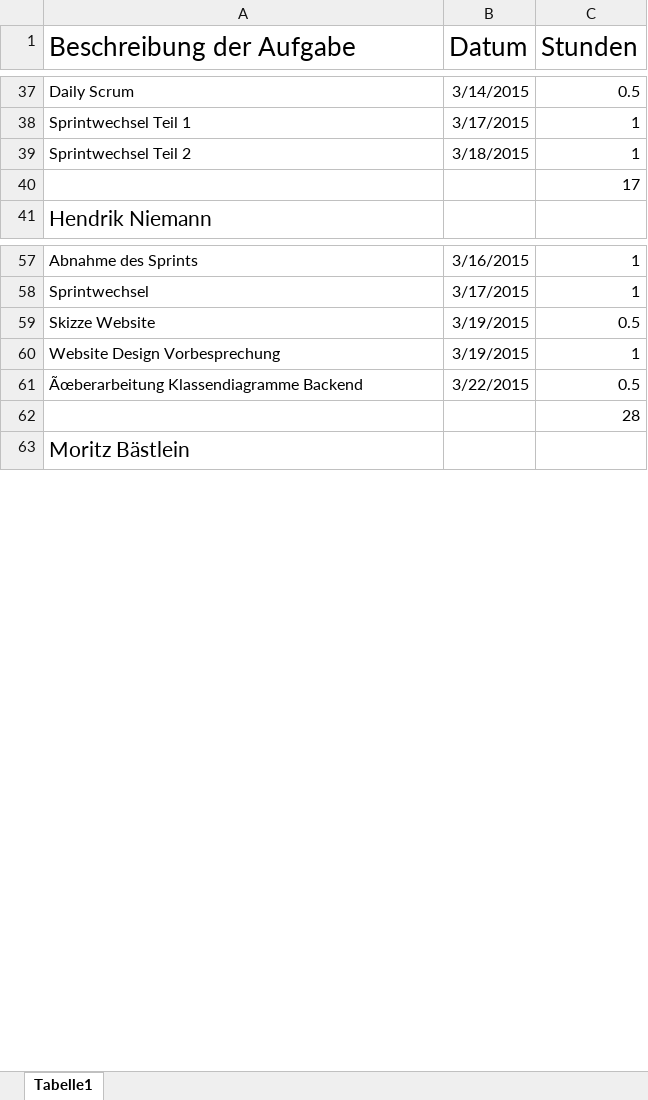
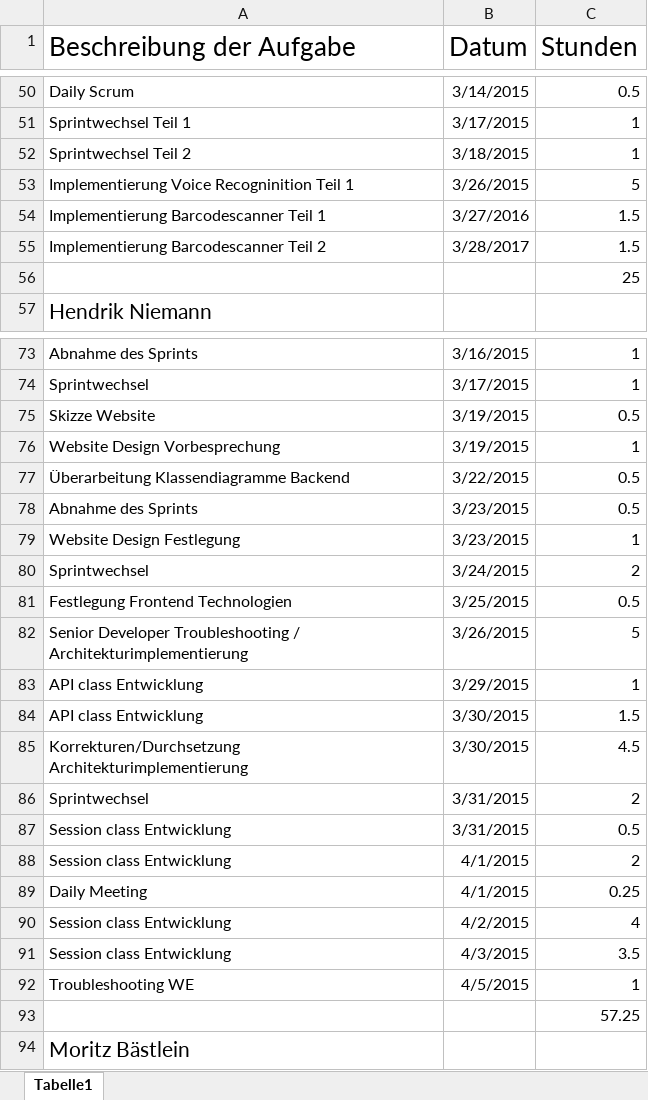
Before and after one commit to Alergeek/Dokumentation, an Excel workbook: Allergeeks/Zeiterfassung/zum schicken an Buergy.xlsx, sheet Tabelle1, drawn as a sheet; only a part is shown, gaps mark what is left out; values as stored, in another font and other column widths than the file's, no borders; addresses are those after the commit; the diff covers the shown part only; the diff names each change by its address in the sheet, - before the commit and + after, or states it on an @@ line.

```diff
--- a/Allergeeks/Zeiterfassung/zum schicken an Buergy.xlsx (sheet Tabelle1)
+++ b/Allergeeks/Zeiterfassung/zum schicken an Buergy.xlsx (sheet Tabelle1)
+row 53: Implementierung Voice Recogninition Teil 1 | 3/26/2015 | 5
+row 54: Implementierung Barcodescanner Teil 1 | 3/27/2016 | 1.5
+row 55: Implementierung Barcodescanner Teil 2 | 3/28/2017 | 1.5
-C56 (Stunden): 17
+C56 (Stunden): 25
-A77 (Beschreibung der Aufgabe): Ãœberarbeitung Klassendiagramme Backend
+A77 (Beschreibung der Aufgabe): Überarbeitung Klassendiagramme Backend
+row 78: Abnahme des Sprints | 3/23/2015 | 0.5
+row 79: Website Design Festlegung | 3/23/2015 | 1
+row 80: Sprintwechsel | 3/24/2015 | 2
+row 81: Festlegung Frontend Technologien | 3/25/2015 | 0.5
+row 82: Senior Developer Troubleshooting / Architekturimplementierung | 3/26/2015 | 5
+row 83: API class Entwicklung | 3/29/2015 | 1
+row 84: API class Entwicklung | 3/30/2015 | 1.5
+row 85: Korrekturen/Durchsetzung Architekturimplementierung | 3/30/2015 | 4.5
+row 86: Sprintwechsel | 3/31/2015 | 2
+row 87: Session class Entwicklung | 3/31/2015 | 0.5
+row 88: Session class Entwicklung | 4/1/2015 | 2
+row 89: Daily Meeting | 4/1/2015 | 0.25
+row 90: Session class Entwicklung | 4/2/2015 | 4
+row 91: Session class Entwicklung | 4/3/2015 | 3.5
+row 92: Troubleshooting WE | 4/5/2015 | 1
-C93 (Stunden): 28
+C93 (Stunden): 57.25
```
Also changed, not shown: 44 added rows and 6 edited cells elsewhere in this sheet, formulas that keep their value, 8 other files.
